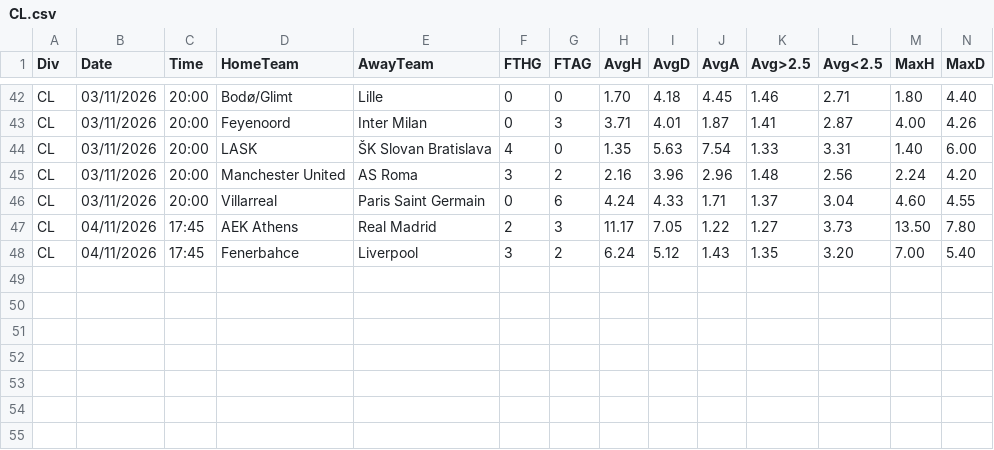
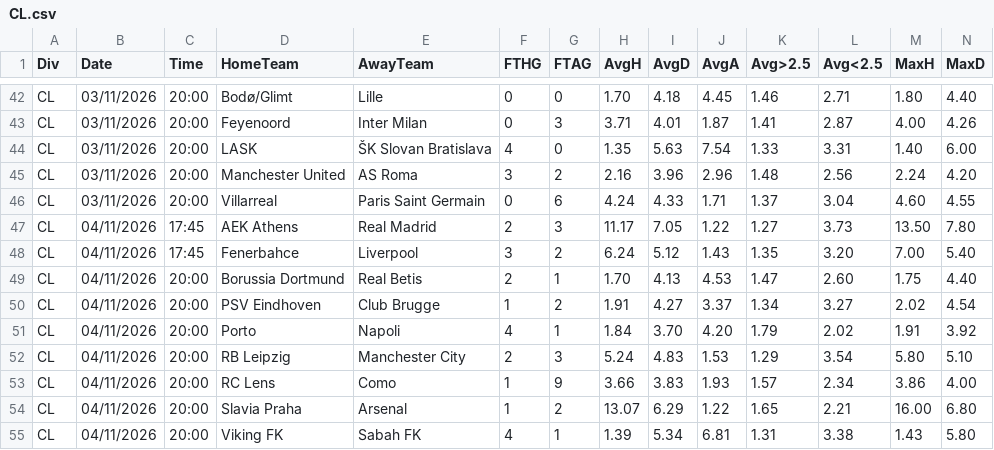
Before and after one commit to dcoyusufko/oran-veri, a CSV file: data/kupa/2627/CL.csv, drawn as a sheet; only a part is shown, gaps mark what is left out; rows hold the shown columns only; the diff names each change by its address in the sheet, - before the commit and + after, or states it on an @@ line.

```diff
--- a/data/kupa/2627/CL.csv
+++ b/data/kupa/2627/CL.csv
+row 49: CL | 04/11/2026 | 20:00 | Borussia Dortmund | Real Betis | 2 | 1 | 1.70 | 4.13 | 4.53 | 1.47 | 2.60 | 1.75 | 4.40
+row 50: CL | 04/11/2026 | 20:00 | PSV Eindhoven | Club Brugge | 1 | 2 | 1.91 | 4.27 | 3.37 | 1.34 | 3.27 | 2.02 | 4.54
+row 51: CL | 04/11/2026 | 20:00 | Porto | Napoli | 4 | 1 | 1.84 | 3.70 | 4.20 | 1.79 | 2.02 | 1.91 | 3.92
+row 52: CL | 04/11/2026 | 20:00 | RB Leipzig | Manchester City | 2 | 3 | 5.24 | 4.83 | 1.53 | 1.29 | 3.54 | 5.80 | 5.10
+row 53: CL | 04/11/2026 | 20:00 | RC Lens | Como | 1 | 9 | 3.66 | 3.83 | 1.93 | 1.57 | 2.34 | 3.86 | 4.00
+row 54: CL | 04/11/2026 | 20:00 | Slavia Praha | Arsenal | 1 | 2 | 13.07 | 6.29 | 1.22 | 1.65 | 2.21 | 16.00 | 6.80
+row 55: CL | 04/11/2026 | 20:00 | Viking FK | Sabah FK | 4 | 1 | 1.39 | 5.34 | 6.81 | 1.31 | 3.38 | 1.43 | 5.80
```
Also changed, not shown: data/kupa/aktif.csv.
